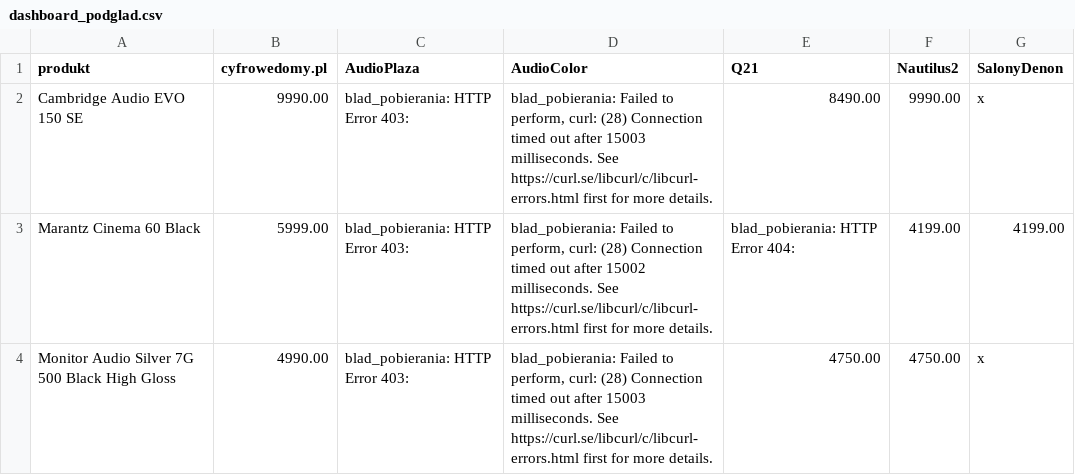
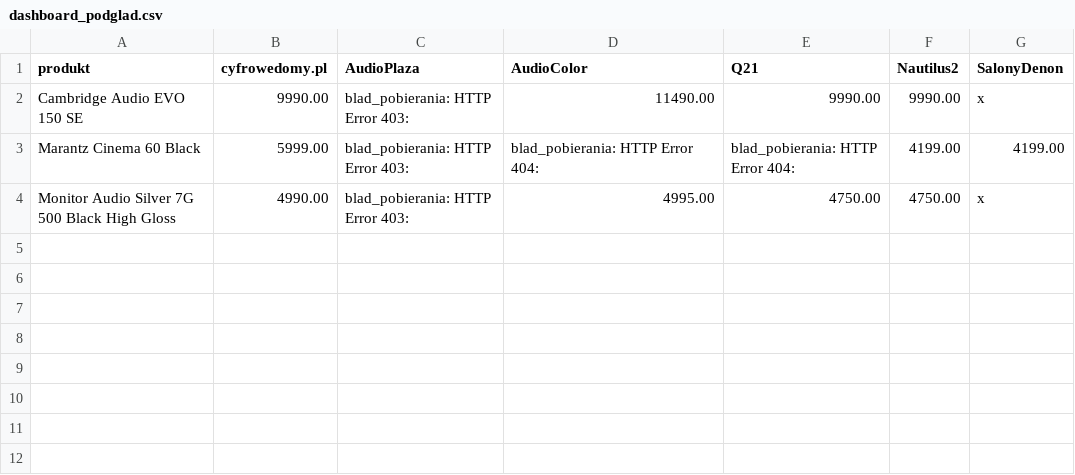
Before and after one commit to Pawel-007/monitoring-cen, a CSV file: dashboard_podglad.csv, drawn as a sheet.

```diff
--- a/dashboard_podglad.csv
+++ b/dashboard_podglad.csv
@@ -1,4 +1,4 @@
 produkt,cyfrowedomy.pl,AudioPlaza,AudioColor,Q21,Nautilus2,SalonyDenon
-Cambridge Audio EVO 150 SE,9990.00,blad_pobierania: HTTP Error 403: ,"blad_pobierania: Failed to perform, curl: (28) Connection timed out after 15003 milliseconds. See https://curl.se/libcurl/c/libcurl-errors.html first for more details.",8490.00,9990.00,x
-Marantz Cinema 60 Black,5999.00,blad_pobierania: HTTP Error 403: ,"blad_pobierania: Failed to perform, curl: (28) Connection timed out after 15002 milliseconds. See https://curl.se/libcurl/c/libcurl-errors.html first for more details.",blad_pobierania: HTTP Error 404: ,4199.00,4199.00
-Monitor Audio Silver 7G 500 Black High Gloss,4990.00,blad_pobierania: HTTP Error 403: ,"blad_pobierania: Failed to perform, curl: (28) Connection timed out after 15003 milliseconds. See https://curl.se/libcurl/c/libcurl-errors.html first for more details.",4750.00,4750.00,x
+Cambridge Audio EVO 150 SE,9990.00,blad_pobierania: HTTP Error 403: ,11490.00,9990.00,9990.00,x
+Marantz Cinema 60 Black,5999.00,blad_pobierania: HTTP Error 403: ,blad_pobierania: HTTP Error 404: ,blad_pobierania: HTTP Error 404: ,4199.00,4199.00
+Monitor Audio Silver 7G 500 Black High Gloss,4990.00,blad_pobierania: HTTP Error 403: ,4995.00,4750.00,4750.00,x
```
Also changed, not shown: 2 other files.
